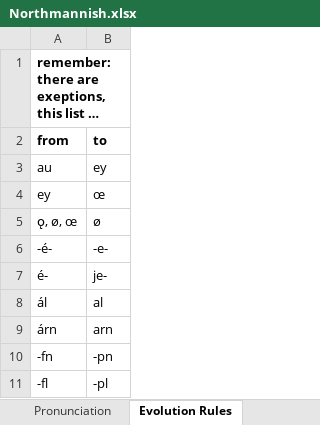
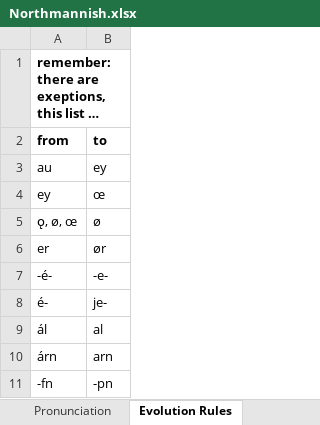
Before and after one commit to Oneo64/Aldraheimr2ndEdition, an Excel workbook: Literature/Languages/Northmannish.xlsx, sheet Evolution Rules, drawn as a sheet; only a part is shown; the shorter side is filled out with more unchanged rows; long unchanged cells end in …; values as stored, in another font and other column widths than the file's, no borders; charts and pictures not drawn; the diff names each change by its address in the sheet, - before the commit and + after, or states it on an @@ line.

```diff
--- a/Literature/Languages/Northmannish.xlsx (sheet Evolution Rules)
+++ b/Literature/Languages/Northmannish.xlsx (sheet Evolution Rules)
+row 6: er | ør
```
Also changed, not shown: sheet Lexicon.
